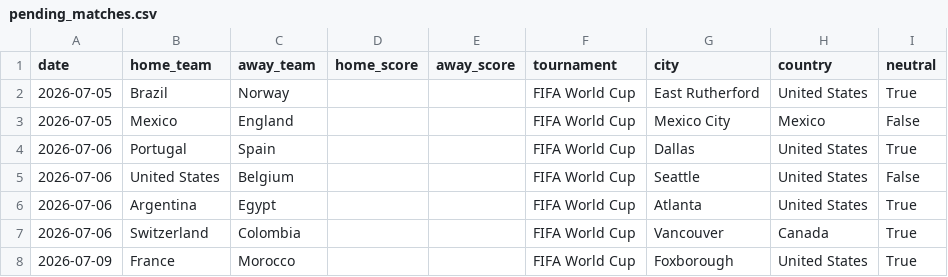
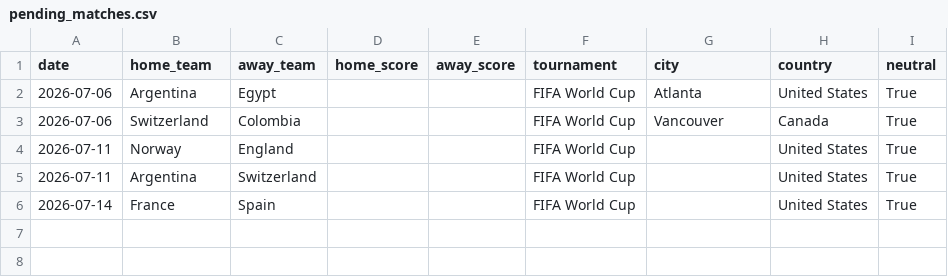
Before and after one commit to alejandropalencia12/predictor-mundial-2026_1.1, a CSV file: pending_matches.csv, drawn as a sheet.

```diff
--- a/pending_matches.csv
+++ b/pending_matches.csv
@@ -1,8 +1,6 @@
 date,home_team,away_team,home_score,away_score,tournament,city,country,neutral
-2026-07-05,Brazil,Norway,,,FIFA World Cup,East Rutherford,United States,True
-2026-07-05,Mexico,England,,,FIFA World Cup,Mexico City,Mexico,False
-2026-07-06,Portugal,Spain,,,FIFA World Cup,Dallas,United States,True
-2026-07-06,United States,Belgium,,,FIFA World Cup,Seattle,United States,False
 2026-07-06,Argentina,Egypt,,,FIFA World Cup,Atlanta,United States,True
 2026-07-06,Switzerland,Colombia,,,FIFA World Cup,Vancouver,Canada,True
-2026-07-09,France,Morocco,,,FIFA World Cup,Foxborough,United States,True
+2026-07-11,Norway,England,,,FIFA World Cup,,United States,True
+2026-07-11,Argentina,Switzerland,,,FIFA World Cup,,United States,True
+2026-07-14,France,Spain,,,FIFA World Cup,,United States,True
```
Also changed, not shown: predictions.csv, 2 other files.
